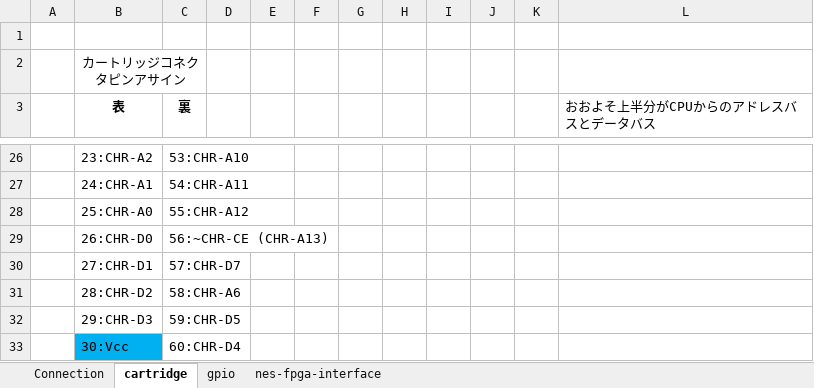
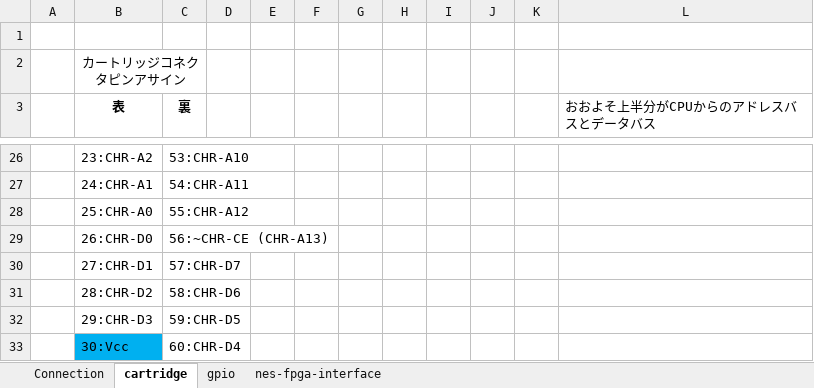
Before and after one commit to astoria-d/super-duper-nes, an Excel workbook: doc/super-duper-nes-hardware-design.xlsx, sheet cartridge, drawn as a sheet; only a part is shown, gaps mark what is left out; values as stored, in another font and other column widths than the file's, no borders; charts and pictures not drawn; the diff names each change by its address in the sheet, - before the commit and + after, or states it on an @@ line.

```diff
--- a/doc/super-duper-nes-hardware-design.xlsx (sheet cartridge)
+++ b/doc/super-duper-nes-hardware-design.xlsx (sheet cartridge)
-C31 (裏): 58:CHR-A6
+C31 (裏): 58:CHR-D6
```
Also changed, not shown: charts or pictures, 2 other files.
